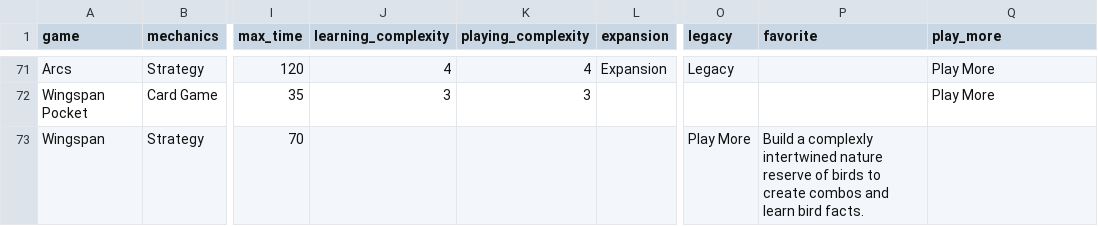
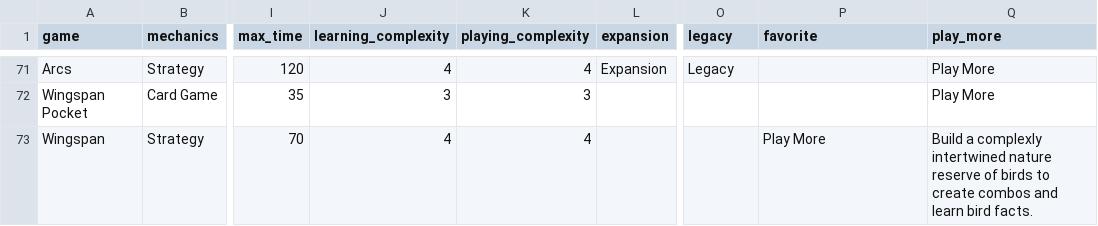
Before and after one commit to carey-james/Games-List, a CSV file: games.csv, drawn as a sheet; only a part is shown, gaps mark what is left out; the diff names each change by its address in the sheet, - before the commit and + after, or states it on an @@ line.

Commit message:
Update games.csv

```diff
--- a/games.csv
+++ b/games.csv
-J73 (learning_complexity): (empty)
+J73 (learning_complexity): 4
-K73 (playing_complexity): (empty)
+K73 (playing_complexity): 4
-O73 (legacy): Play More
+O73 (legacy): (empty)
-P73 (favorite): Build a complexly intertwined nature reserve of birds to create combos and learn bird facts.
+P73 (favorite): Play More
-Q73 (play_more): (empty)
+Q73 (play_more): Build a complexly intertwined nature reserve of birds to create combos and learn bird facts.
```
